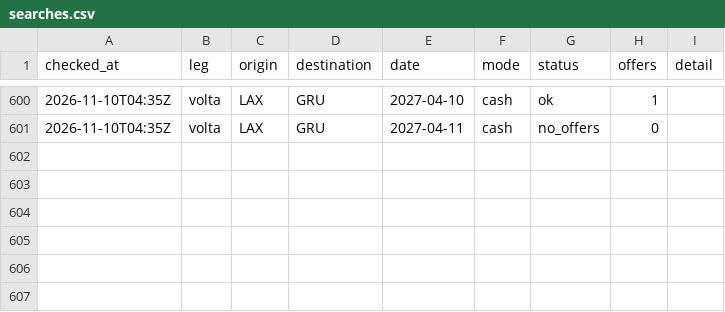
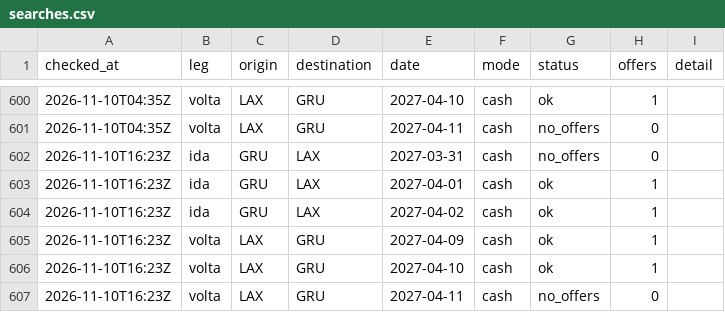
Before and after one commit to vncsprttdsz/flights, a CSV file: data/latam/searches.csv, drawn as a sheet; only a part is shown, gaps mark what is left out; the diff names each change by its address in the sheet, - before the commit and + after, or states it on an @@ line.

```diff
--- a/data/latam/searches.csv
+++ b/data/latam/searches.csv
+row 602: 2026-11-10T16:23Z | ida | GRU | LAX | 2027-03-31 | cash | no_offers | 0
+row 603: 2026-11-10T16:23Z | ida | GRU | LAX | 2027-04-01 | cash | ok | 1
+row 604: 2026-11-10T16:23Z | ida | GRU | LAX | 2027-04-02 | cash | ok | 1
+row 605: 2026-11-10T16:23Z | volta | LAX | GRU | 2027-04-09 | cash | ok | 1
+row 606: 2026-11-10T16:23Z | volta | LAX | GRU | 2027-04-10 | cash | ok | 1
+row 607: 2026-11-10T16:23Z | volta | LAX | GRU | 2027-04-11 | cash | no_offers | 0
```
Also changed, not shown: data/latam/quotes.csv, 1 other file.
